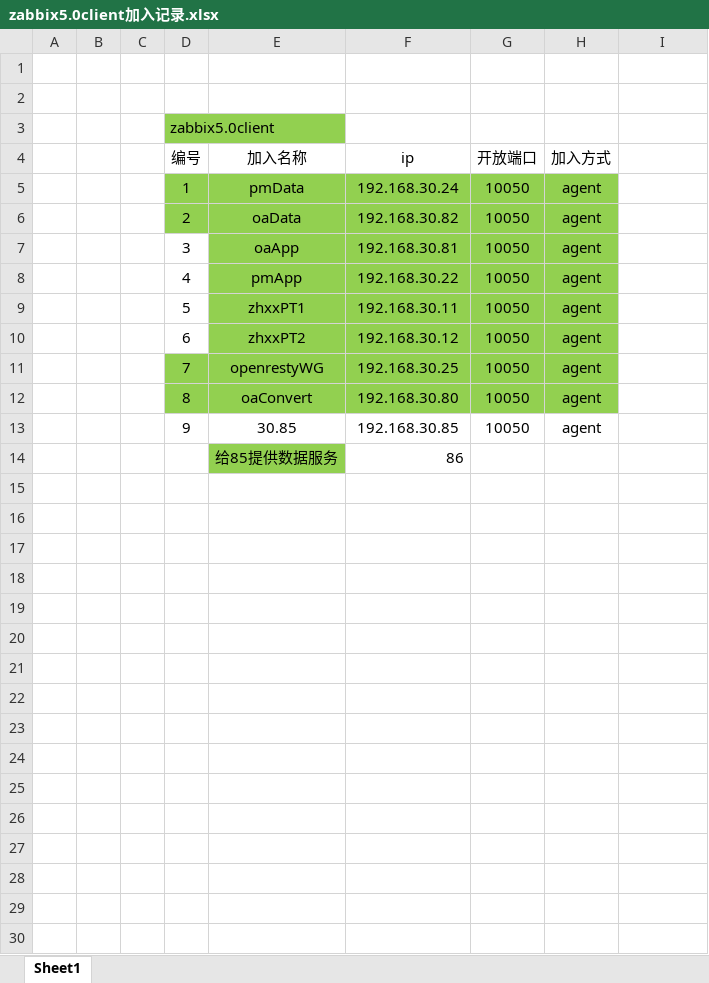
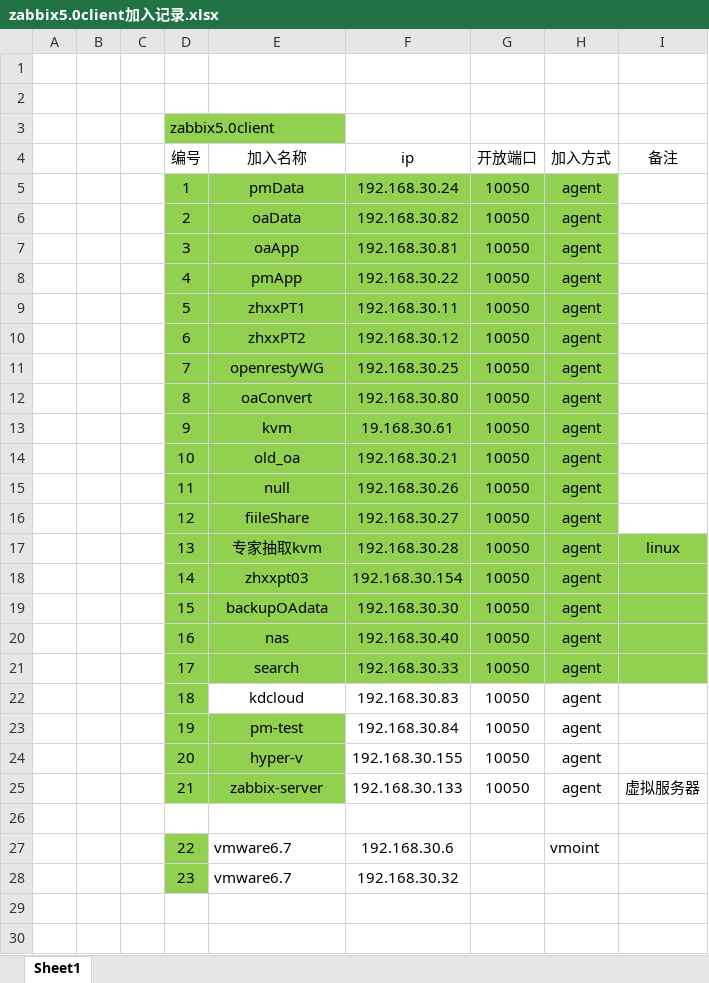
Before and after one commit to lnfnet/myStady, an Excel workbook: zabbix5.0/zabbix5.0client加入记录.xlsx, sheet Sheet1, drawn as a sheet; only a part is shown; values as stored, in another font and other column widths than the file's, no borders; addresses are those after the commit; the diff covers the shown part only; the diff names each change by its address in the sheet, - before the commit and + after, or states it on an @@ line.

Commit message:
update for zabbix5.0

```diff
--- a/zabbix5.0/zabbix5.0client加入记录.xlsx (sheet Sheet1)
+++ b/zabbix5.0/zabbix5.0client加入记录.xlsx (sheet Sheet1)
-I4: (empty)
+I4: 备注
-D7:D10 fill: none
+D7:D10 fill: #92D050
-D13:H13 fill: none
+D13:H13 fill: #92D050
-E13 (加入名称): 30.85
+E13 (加入名称): kvm
-F13 (ip): 192.168.30.85
+F13 (ip): 19.168.30.61
+row 14:  |  |  | 10 | old_oa | 192.168.30.21 | 10050 | agent
+row 15:  |  |  | 11 | null | 192.168.30.26 | 10050 | agent
+row 16:  |  |  | 12 | fiileShare | 192.168.30.27 | 10050 | agent
+row 17:  |  |  | 13 | 专家抽取kvm | 192.168.30.28 | 10050 | agent | linux
+row 18:  |  |  | 14 | zhxxpt03 | 192.168.30.154 | 10050 | agent
+row 19:  |  |  | 15 | backupOAdata | 192.168.30.30 | 10050 | agent
+row 20:  |  |  | 16 | nas | 192.168.30.40 | 10050 | agent
+row 21:  |  |  | 17 | search | 192.168.30.33 | 10050 | agent
+row 22:  |  |  | 18 | kdcloud | 192.168.30.83 | 10050 | agent
+row 23:  |  |  | 19 | pm-test | 192.168.30.84 | 10050 | agent
+row 24:  |  |  | 20 | hyper-v | 192.168.30.155 | 10050 | agent
+row 25:  |  |  | 21 | zabbix-server | 192.168.30.133 | 10050 | agent | 虚拟服务器
-row 26:  |  |  |  | 给85提供数据服务 | 86
+row 26: (empty)
-E26 fill: #92D050
+E26 fill: none
+row 27:  |  |  | 22 | vmware6.7 | 192.168.30.6 |  | vmoint
+row 28:  |  |  | 23 | vmware6.7 | 192.168.30.32
+row 29: (empty)
+row 30: (empty)
```
Also changed, not shown: 5 added rows elsewhere in this sheet, 4 other files.
